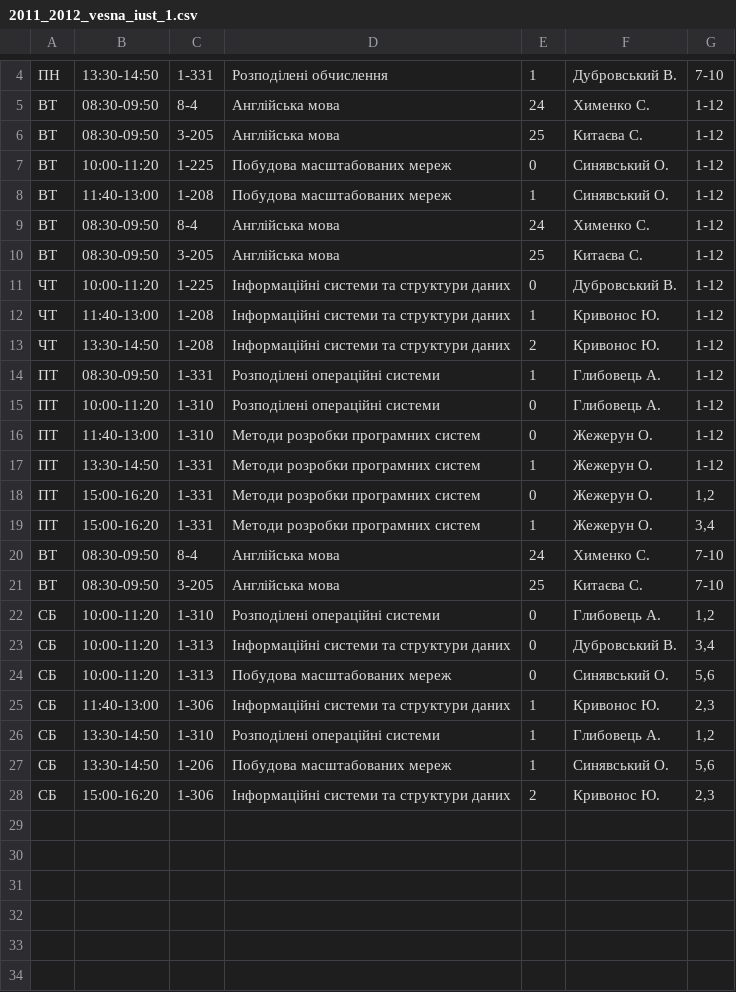
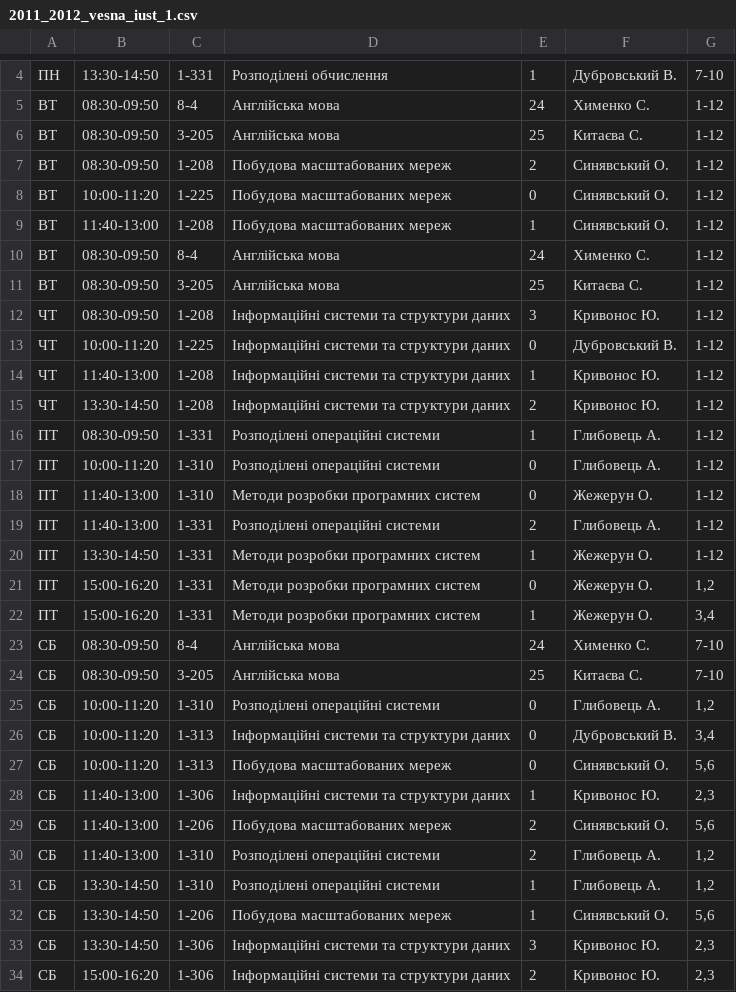
Before and after one commit to troyand/timetable_jan, a CSV file: timetable_jan/unified_docs/2011_2012_vesna_iust_1.csv, drawn as a sheet; only a part is shown, gaps mark what is left out.

```diff
--- a/timetable_jan/unified_docs/2011_2012_vesna_iust_1.csv
+++ b/timetable_jan/unified_docs/2011_2012_vesna_iust_1.csv
@@ -6,2 +6,3 @@
 "ВТ","08:30-09:50","3-205","Англійська мова","25","Китаєва С. ","1-12"
+"ВТ","08:30-09:50","1-208","Побудова  масштабованих мереж","2","Синявський О. ","1-12"
 "ВТ","10:00-11:20","1-225","Побудова  масштабованих мереж","0","Синявський О. ","1-12"
@@ -10,2 +11,3 @@
 "ВТ","08:30-09:50","3-205","Англійська мова","25","Китаєва С. ","1-12"
+"ЧТ","08:30-09:50","1-208","Інформаційні системи та структури даних","3","Кривонос Ю. ","1-12"
 "ЧТ","10:00-11:20","1-225","Інформаційні системи та структури даних","0","Дубровський В. ","1-12"
@@ -16,2 +18,3 @@
 "ПТ","11:40-13:00","1-310","Методи  розробки програмних систем","0","Жежерун О. ","1-12"
+"ПТ","11:40-13:00","1-331","Розподілені операційні системи","2","Глибовець А. ","1-12"
 "ПТ","13:30-14:50","1-331","Методи  розробки програмних систем","1","Жежерун О. ","1-12"
@@ -19,4 +22,4 @@
 "ПТ","15:00-16:20","1-331","Методи  розробки програмних систем","1","Жежерун О. ","3,4"
-"ВТ","08:30-09:50","8-4","Англійська мова","24","Хименко С. ","7-10"
-"ВТ","08:30-09:50","3-205","Англійська мова","25","Китаєва С. ","7-10"
+"СБ","08:30-09:50","8-4","Англійська мова","24","Хименко С. ","7-10"
+"СБ","08:30-09:50","3-205","Англійська мова","25","Китаєва С. ","7-10"
 "СБ","10:00-11:20","1-310","Розподілені операційні системи","0","Глибовець А. ","1,2"
@@ -25,4 +28,7 @@
 "СБ","11:40-13:00","1-306","Інформаційні системи та структури даних","1","Кривонос Ю. ","2,3"
+"СБ","11:40-13:00","1-206","Побудова  масштабованих мереж","2","Синявський О. ","5,6"
+"СБ","11:40-13:00","1-310","Розподілені операційні системи","2","Глибовець А. ","1,2"
 "СБ","13:30-14:50","1-310","Розподілені операційні системи","1","Глибовець А. ","1,2"
 "СБ","13:30-14:50","1-206","Побудова  масштабованих мереж","1","Синявський О. ","5,6"
+"СБ","13:30-14:50","1-306","Інформаційні системи та структури даних","3","Кривонос Ю. ","2,3"
 "СБ","15:00-16:20","1-306","Інформаційні системи та структури даних","2","Кривонос Ю. ","2,3"
```
Also changed, not shown: timetable_jan/unified_docs/2011_2012_vesna_cs_5.csv.
